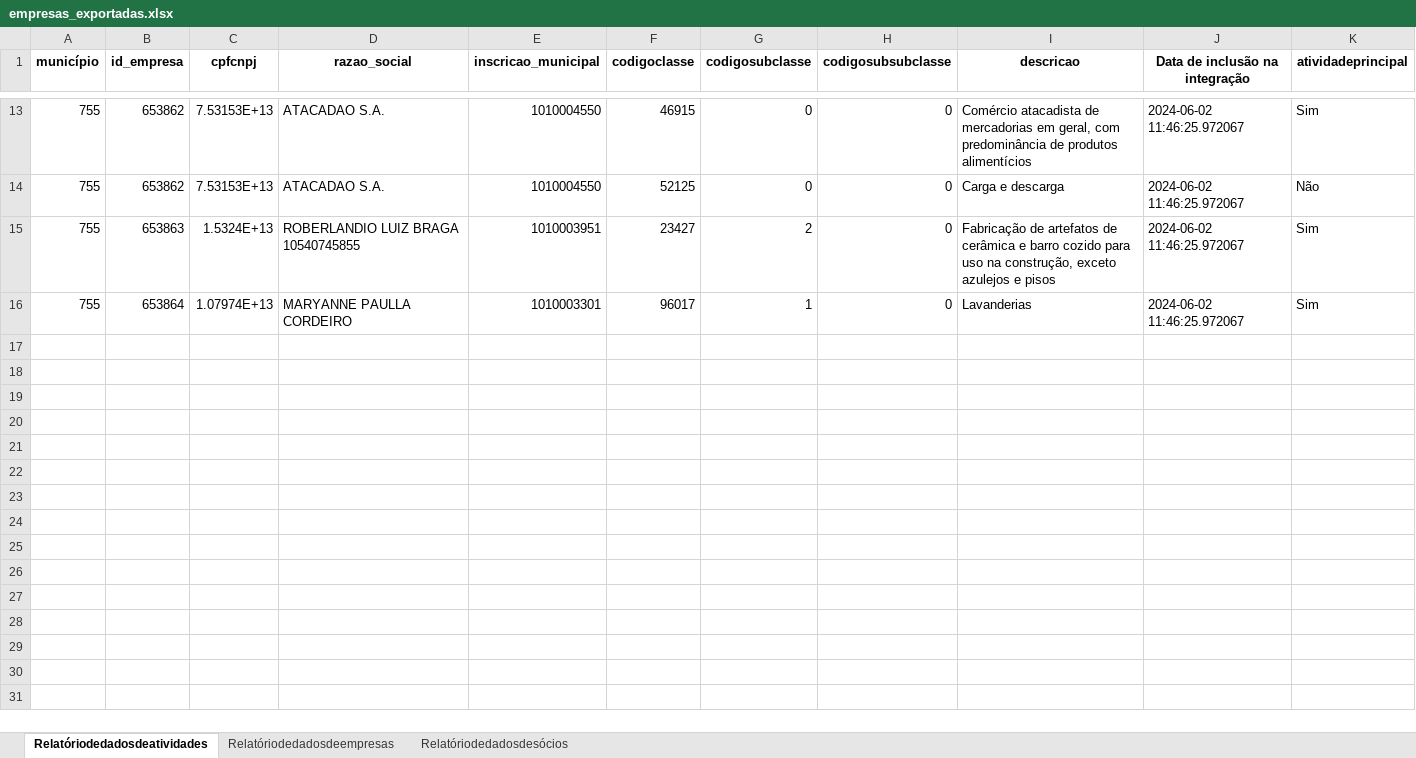
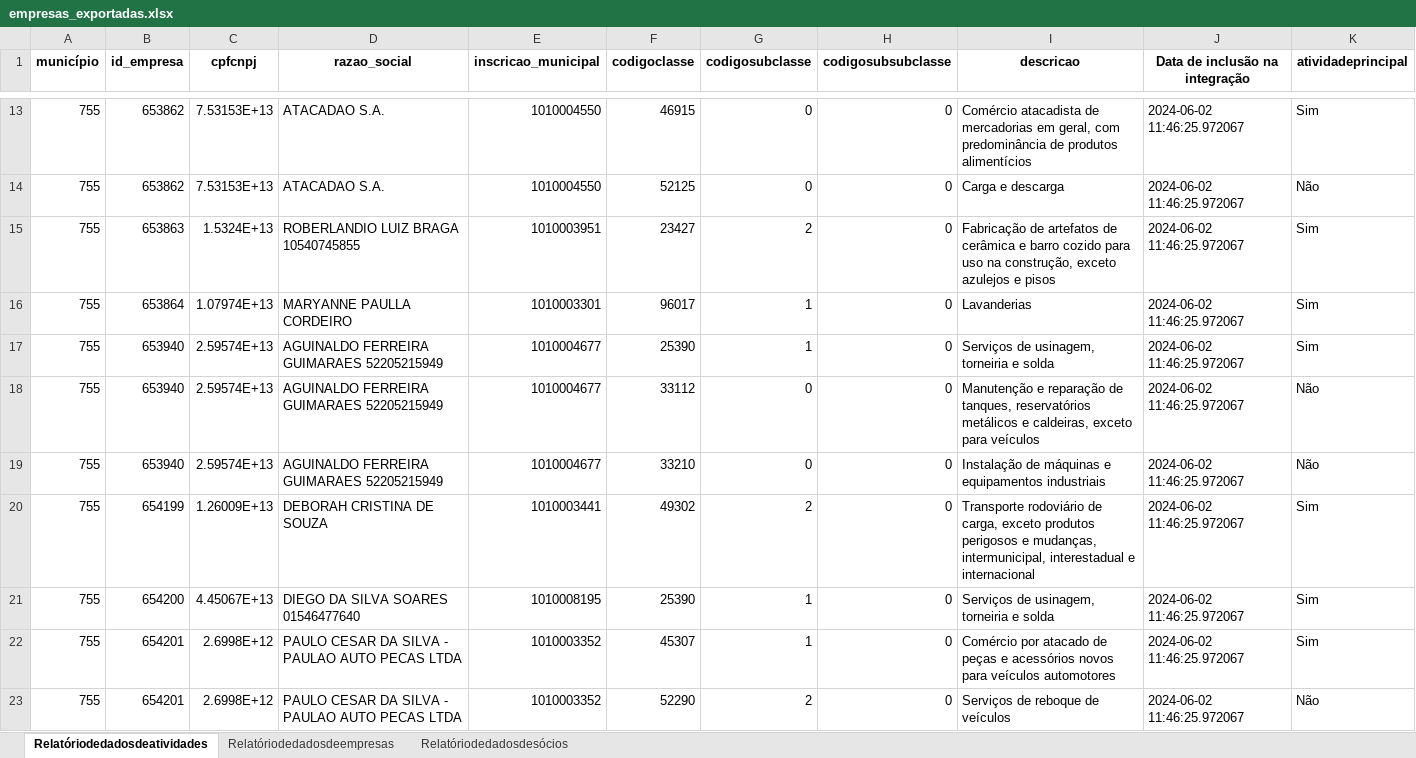
Before and after one commit to marcosemilson/redesim, an Excel workbook: empresas_exportadas.xlsx, sheet Relatóriodedadosdeatividades, drawn as a sheet; only a part is shown, gaps mark what is left out; values as stored, in another font and other column widths than the file's, no borders; the diff covers the shown part only; the diff names each change by its address in the sheet, - before the commit and + after, or states it on an @@ line.

```diff
--- a/empresas_exportadas.xlsx (sheet Relatóriodedadosdeatividades)
+++ b/empresas_exportadas.xlsx (sheet Relatóriodedadosdeatividades)
+row 17: 755 | 653940 | 2.59574E+13 | AGUINALDO FERREIRA GUIMARAES 52205215949 | 1010004677 | 25390 | 1 | 0 | Serviços de usinagem, torneiria e solda | 2024-06-02 11:46:25.972067 | Sim
+row 18: 755 | 653940 | 2.59574E+13 | AGUINALDO FERREIRA GUIMARAES 52205215949 | 1010004677 | 33112 | 0 | 0 | Manutenção e reparação de tanques, reservatórios metálicos e caldeiras, exceto para veículos | 2024-06-02 11:46:25.972067 | Não
+row 19: 755 | 653940 | 2.59574E+13 | AGUINALDO FERREIRA GUIMARAES 52205215949 | 1010004677 | 33210 | 0 | 0 | Instalação de máquinas e equipamentos industriais | 2024-06-02 11:46:25.972067 | Não
+row 20: 755 | 654199 | 1.26009E+13 | DEBORAH CRISTINA DE SOUZA | 1010003441 | 49302 | 2 | 0 | Transporte rodoviário de carga, exceto produtos perigosos e mudanças, intermunicipal, interestadual e internacional | 2024-06-02 11:46:25.972067 | Sim
+row 21: 755 | 654200 | 4.45067E+13 | DIEGO DA SILVA SOARES 01546477640 | 1010008195 | 25390 | 1 | 0 | Serviços de usinagem, torneiria e solda | 2024-06-02 11:46:25.972067 | Sim
+row 22: 755 | 654201 | 2.6998E+12 | PAULO CESAR DA SILVA - PAULAO AUTO PECAS LTDA | 1010003352 | 45307 | 1 | 0 | Comércio por atacado de peças e acessórios novos para veículos automotores | 2024-06-02 11:46:25.972067 | Sim
+row 23: 755 | 654201 | 2.6998E+12 | PAULO CESAR DA SILVA - PAULAO AUTO PECAS LTDA | 1010003352 | 52290 | 2 | 0 | Serviços de reboque de veículos | 2024-06-02 11:46:25.972067 | Não
```
Also changed, not shown: 7 added rows elsewhere in this sheet, sheet Relatóriodedadosdeempresas, sheet Relatóriodedadosdesócios, 7 other files.
